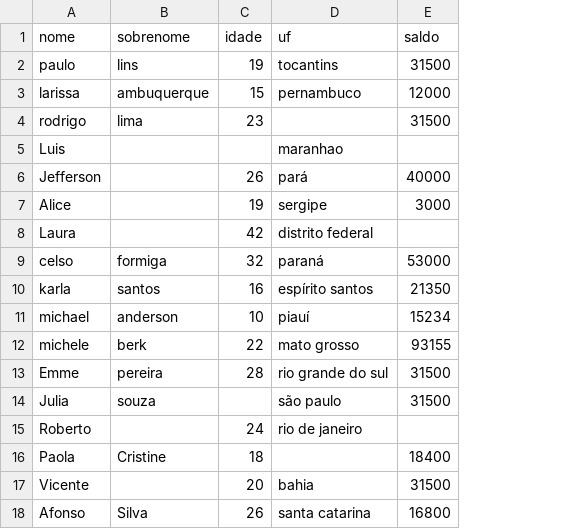
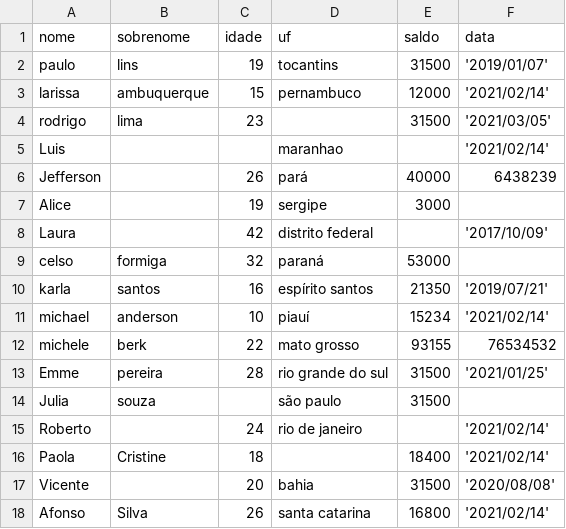
Before and after one commit to codingscode/Teste_Python, a CSV file: dados.csv, drawn as a sheet; the diff names each change by its address in the sheet, - before the commit and + after, or states it on an @@ line.

Commit message:
parte 70

```diff
--- a/dados.csv
+++ b/dados.csv
+column F (data), rows 2-18: '2019/01/07' | '2021/02/14' | '2021/03/05' | '2021/02/14' | 6438239 |  | '2017/10/09' |  | '2019/07/21' | '2021/02/14' | 76534532 | '2021/01/25' |  | '2021/02/14' | '2021/02/14' | '2020/08/08' | '2021/02/14'
```
